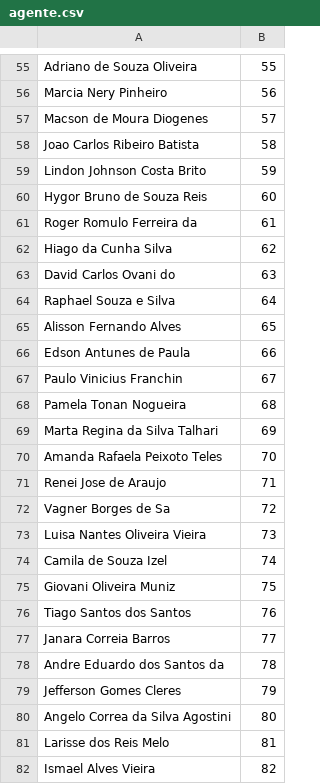
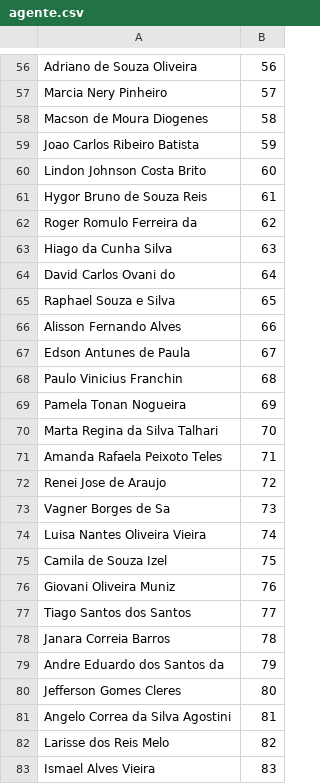
Before and after one commit to aprovados3/cadastro-reserva-ro, a CSV file: agente.csv, drawn as a sheet; only a part is shown, gaps mark what is left out; the diff covers the shown part only.

```diff
--- a/agente.csv
+++ b/agente.csv
@@ -55,28 +56,28 @@
-"Adriano de Souza Oliveira","55"
-"Marcia Nery Pinheiro","56"
-"Macson de Moura Diogenes","57"
-"Joao Carlos Ribeiro Batista","58"
-"Lindon Johnson Costa Brito","59"
-"Hygor Bruno de Souza Reis","60"
-"Roger Romulo Ferreira da","61"
-"Hiago da Cunha Silva","62"
-"David Carlos Ovani do","63"
-"Raphael Souza e Silva","64"
-"Alisson Fernando Alves","65"
-"Edson Antunes de Paula","66"
-"Paulo Vinicius Franchin","67"
-"Pamela Tonan Nogueira","68"
-"Marta Regina da Silva Talhari","69"
-"Amanda Rafaela Peixoto Teles","70"
-"Renei Jose de Araujo","71"
-"Vagner Borges de Sa","72"
-"Luisa Nantes Oliveira Vieira","73"
-"Camila de Souza Izel","74"
-"Giovani Oliveira Muniz","75"
-"Tiago Santos dos Santos","76"
-"Janara Correia Barros","77"
-"Andre Eduardo dos Santos da","78"
-"Jefferson Gomes Cleres","79"
-"Angelo Correa da Silva Agostini","80"
-"Larisse dos Reis Melo","81"
-"Ismael Alves Vieira","82"
+"Adriano de Souza Oliveira","56"
+"Marcia Nery Pinheiro","57"
+"Macson de Moura Diogenes","58"
+"Joao Carlos Ribeiro Batista","59"
+"Lindon Johnson Costa Brito","60"
+"Hygor Bruno de Souza Reis","61"
+"Roger Romulo Ferreira da","62"
+"Hiago da Cunha Silva","63"
+"David Carlos Ovani do","64"
+"Raphael Souza e Silva","65"
+"Alisson Fernando Alves","66"
+"Edson Antunes de Paula","67"
+"Paulo Vinicius Franchin","68"
+"Pamela Tonan Nogueira","69"
+"Marta Regina da Silva Talhari","70"
+"Amanda Rafaela Peixoto Teles","71"
+"Renei Jose de Araujo","72"
+"Vagner Borges de Sa","73"
+"Luisa Nantes Oliveira Vieira","74"
+"Camila de Souza Izel","75"
+"Giovani Oliveira Muniz","76"
+"Tiago Santos dos Santos","77"
+"Janara Correia Barros","78"
+"Andre Eduardo dos Santos da","79"
+"Jefferson Gomes Cleres","80"
+"Angelo Correa da Silva Agostini","81"
+"Larisse dos Reis Melo","82"
+"Ismael Alves Vieira","83"
```
Also changed, not shown: 1 added row, 1 removed row and 55 edited cells elsewhere in this file.
